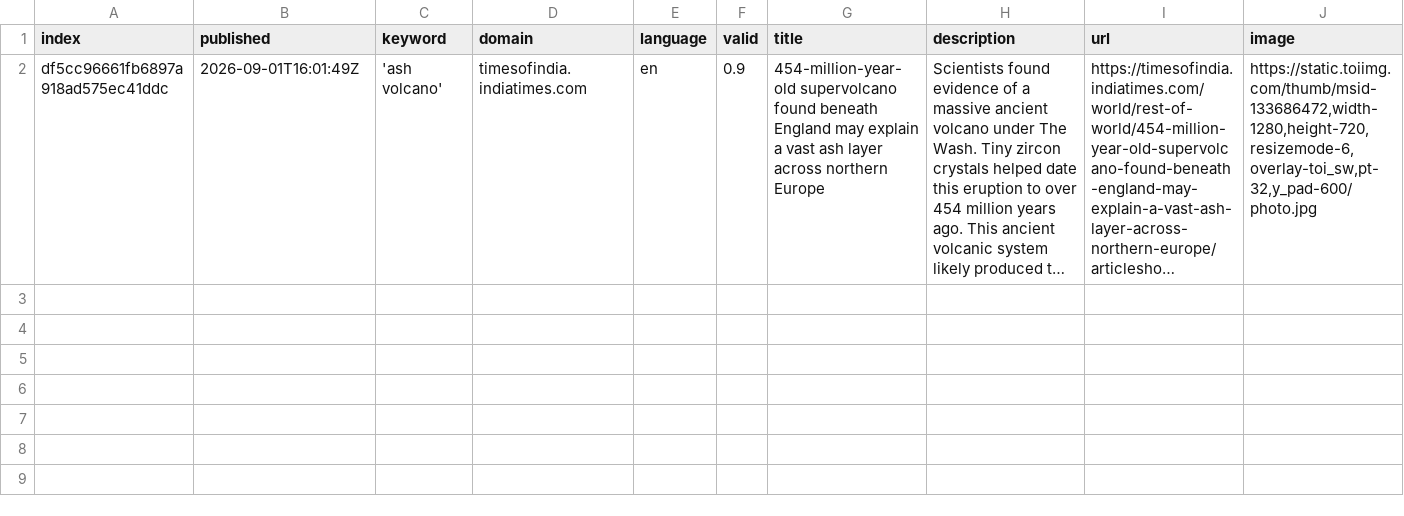
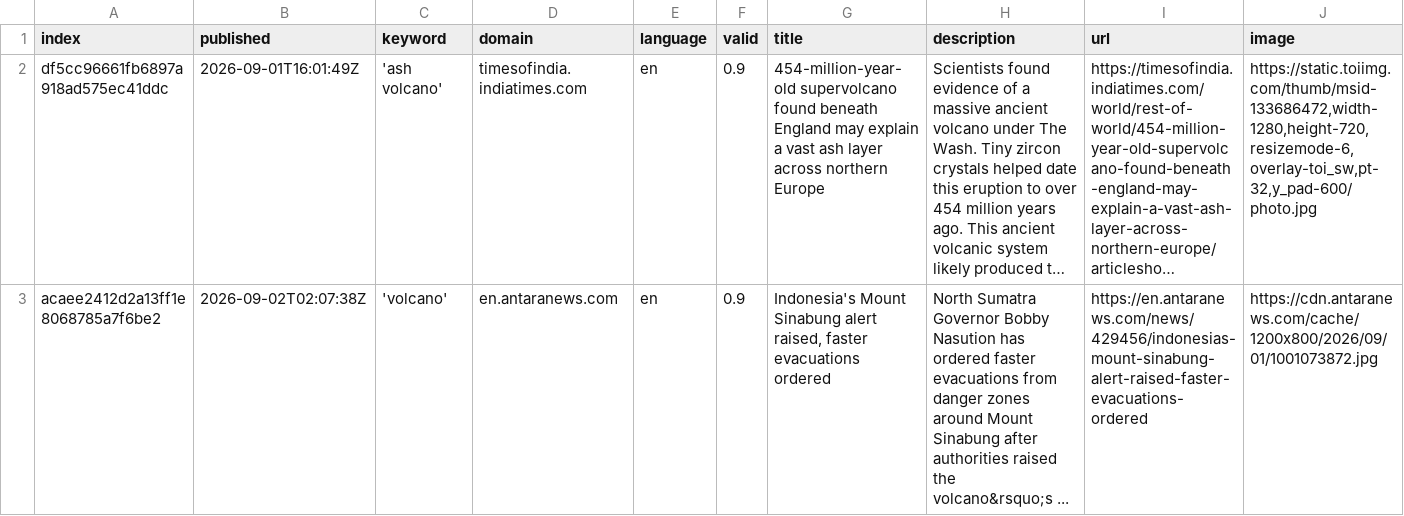
Before and after one commit to paulski99-news/volcanoIsComing, a CSV file: csv/news_2026_09.csv, drawn as a sheet; only a part is shown; long unchanged cells end in …; rows hold the shown columns only; the diff names each change by its address in the sheet, - before the commit and + after, or states it on an @@ line.

```diff
--- a/csv/news_2026_09.csv
+++ b/csv/news_2026_09.csv
+row 3: acaee2412d2a13ff1e8068785a7f6be2 | 2026-09-02T02:07:38Z | 'volcano' | en.antaranews.com | en | 0.9 | Indonesia's Mount Sinabung alert raised, faster evacuations ordered | North Sumatra Governor Bobby Nasution has ordered faster evacuations from danger zones around Mount Sinabung after authorities raised the volcano&rsquo;s ... | https://en.antaranews.com/news/429456/indonesias-mount-sinabung-alert-raised-faster-evacuations-ordered | https://cdn.antaranews.com/cache/1200x800/2026/09/01/1001073872.jpg
```
Also changed, not shown: csv/news_2026_08.csv, keywords.csv.
